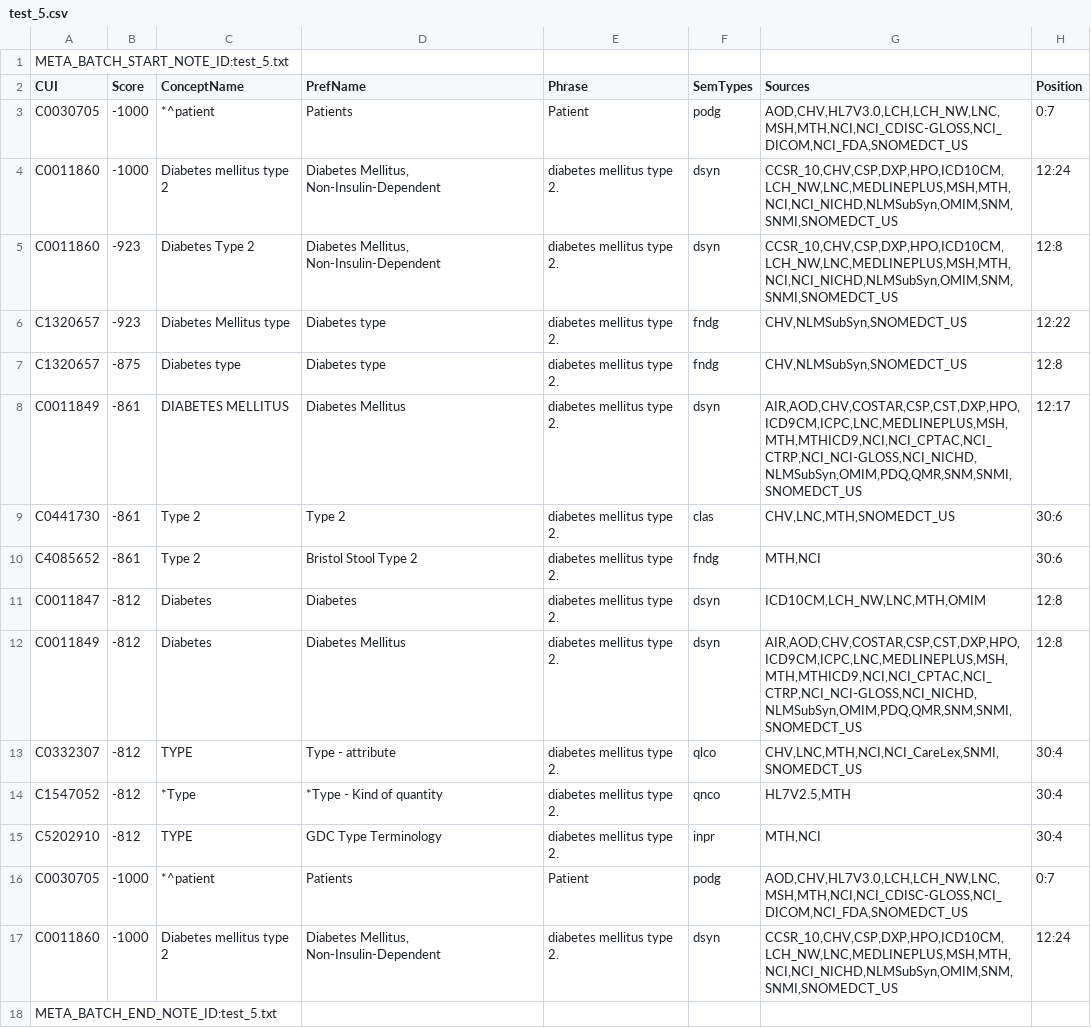
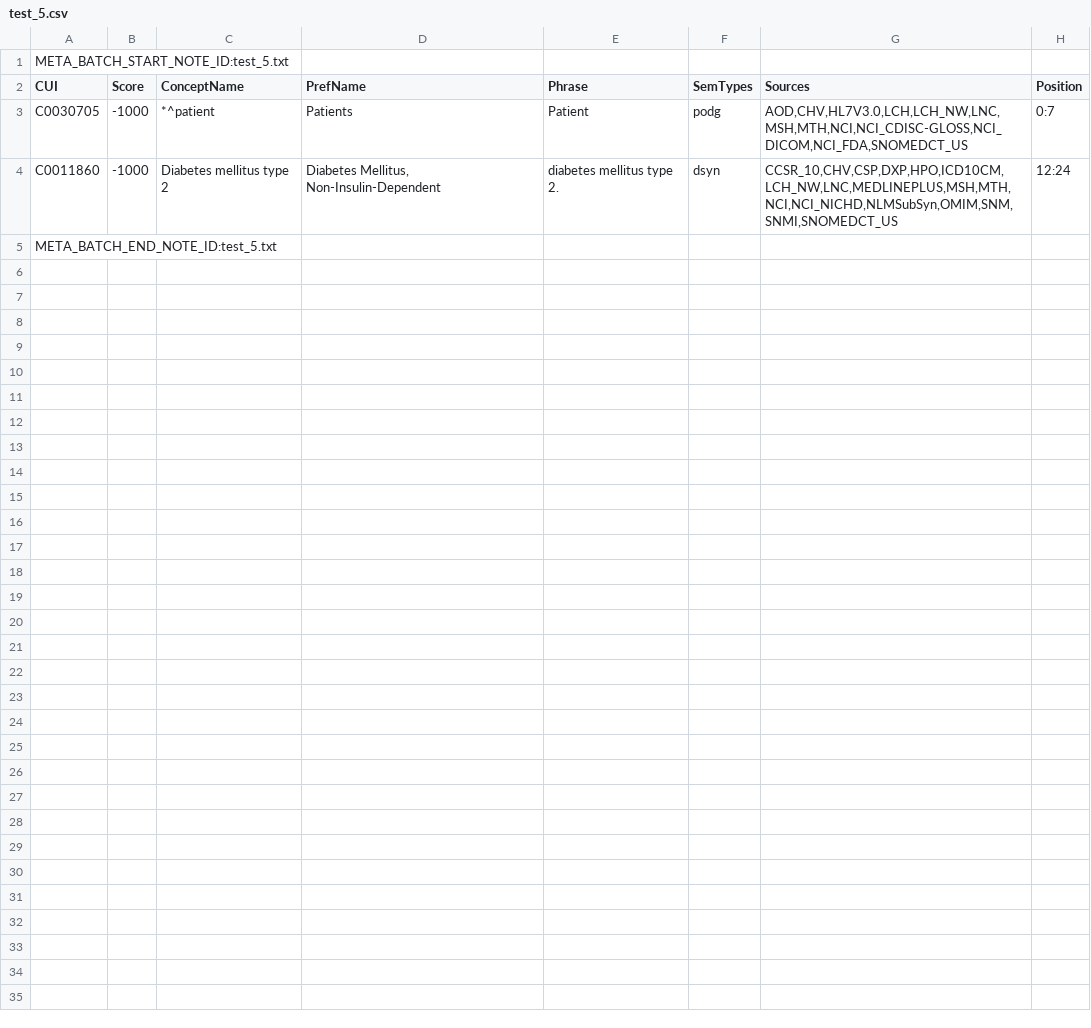
Before and after one commit to editnori/PythonMetaMap, a CSV file: pymm_data/output/test_5.csv, drawn as a sheet; the diff names each change by its address in the sheet, - before the commit and + after, or states it on an @@ line.

```diff
--- a/pymm_data/output/test_5.csv
+++ b/pymm_data/output/test_5.csv
-row 5: C0011860 | -923 | Diabetes Type 2 | Diabetes Mellitus, Non-Insulin-Dependent | diabetes mellitus type 2. | dsyn | CCSR_10,CHV,CSP,DXP,HPO,ICD10CM,LCH_NW,LNC,MEDLINEPLUS,MSH,MTH,NCI,NCI_NICHD,NLMSubSyn,OMIM,SNM,SNMI,SNOMEDCT_US | 12:8
-row 6: C1320657 | -923 | Diabetes Mellitus type | Diabetes type | diabetes mellitus type 2. | fndg | CHV,NLMSubSyn,SNOMEDCT_US | 12:22
-row 7: C1320657 | -875 | Diabetes type | Diabetes type | diabetes mellitus type 2. | fndg | CHV,NLMSubSyn,SNOMEDCT_US | 12:8
-row 8: C0011849 | -861 | DIABETES MELLITUS | Diabetes Mellitus | diabetes mellitus type 2. | dsyn | AIR,AOD,CHV,COSTAR,CSP,CST,DXP,HPO,ICD9CM,ICPC,LNC,MEDLINEPLUS,MSH,MTH,MTHICD9,NCI,NCI_CPTAC,NCI_CTRP,NCI_NCI-GLOSS,NCI_NICHD,NLMSubSyn,OMIM,PDQ,QMR,SNM,SNMI,SNOMEDCT_US | 12:17
-row 9: C0441730 | -861 | Type 2 | Type 2 | diabetes mellitus type 2. | clas | CHV,LNC,MTH,SNOMEDCT_US | 30:6
-row 10: C4085652 | -861 | Type 2 | Bristol Stool Type 2 | diabetes mellitus type 2. | fndg | MTH,NCI | 30:6
-row 11: C0011847 | -812 | Diabetes | Diabetes | diabetes mellitus type 2. | dsyn | ICD10CM,LCH_NW,LNC,MTH,OMIM | 12:8
-row 12: C0011849 | -812 | Diabetes | Diabetes Mellitus | diabetes mellitus type 2. | dsyn | AIR,AOD,CHV,COSTAR,CSP,CST,DXP,HPO,ICD9CM,ICPC,LNC,MEDLINEPLUS,MSH,MTH,MTHICD9,NCI,NCI_CPTAC,NCI_CTRP,NCI_NCI-GLOSS,NCI_NICHD,NLMSubSyn,OMIM,PDQ,QMR,SNM,SNMI,SNOMEDCT_US | 12:8
-row 13: C0332307 | -812 | TYPE | Type - attribute | diabetes mellitus type 2. | qlco | CHV,LNC,MTH,NCI,NCI_CareLex,SNMI,SNOMEDCT_US | 30:4
-row 14: C1547052 | -812 | *Type | *Type - Kind of quantity | diabetes mellitus type 2. | qnco | HL7V2.5,MTH | 30:4
-row 15: C5202910 | -812 | TYPE | GDC Type Terminology | diabetes mellitus type 2. | inpr | MTH,NCI | 30:4
-row 16: C0030705 | -1000 | *^patient | Patients | Patient | podg | AOD,CHV,HL7V3.0,LCH,LCH_NW,LNC,MSH,MTH,NCI,NCI_CDISC-GLOSS,NCI_DICOM,NCI_FDA,SNOMEDCT_US | 0:7
-row 17: C0011860 | -1000 | Diabetes mellitus type 2 | Diabetes Mellitus, Non-Insulin-Dependent | diabetes mellitus type 2. | dsyn | CCSR_10,CHV,CSP,DXP,HPO,ICD10CM,LCH_NW,LNC,MEDLINEPLUS,MSH,MTH,NCI,NCI_NICHD,NLMSubSyn,OMIM,SNM,SNMI,SNOMEDCT_US | 12:24
```
Also changed, not shown: pymm_data/output/test_1.csv, pymm_data/output/test_2.csv, 27 other files.
